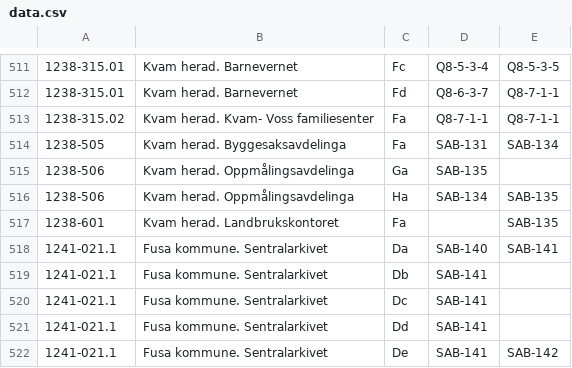
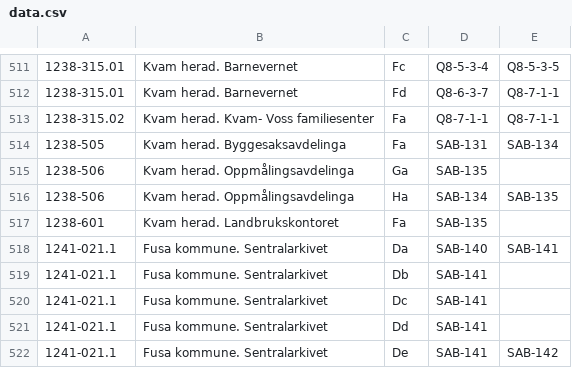
Before and after one commit to kjosaas/Deponika, a CSV file: data.csv, drawn as a sheet; only a part is shown, gaps mark what is left out.

Commit message:
fjernet ekstra komma som lå inne feil i linje 517

```diff
--- a/data.csv
+++ b/data.csv
@@ -516,3 +516,3 @@
 1238-506,Kvam herad. Oppmålingsavdelinga,Ha,SAB-134,SAB-135
-1238-601,Kvam herad. Landbrukskontoret,Fa,,SAB-135,
+1238-601,Kvam herad. Landbrukskontoret,Fa,SAB-135,
 1241-021.1,Fusa kommune. Sentralarkivet,Da,SAB-140,SAB-141
```
